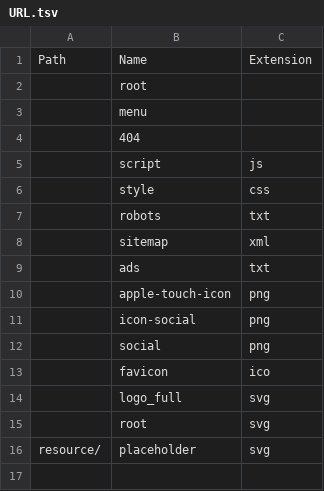
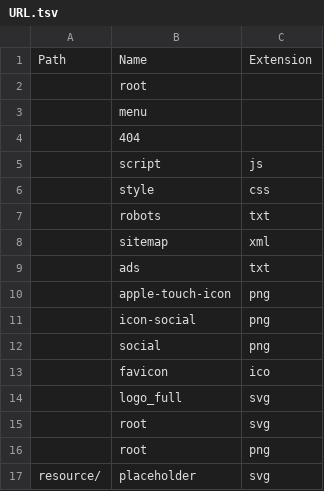
Before and after one commit to avyaan-tech/web-site, a TSV file: config/URL.tsv, drawn as a sheet.

Commit message:
add root.png to url list

```diff
--- a/config/URL.tsv
+++ b/config/URL.tsv
@@ -15,2 +15,3 @@ Path	Name	Extension
 	root	svg
+	root	png
 resource/	placeholder	svg
```
